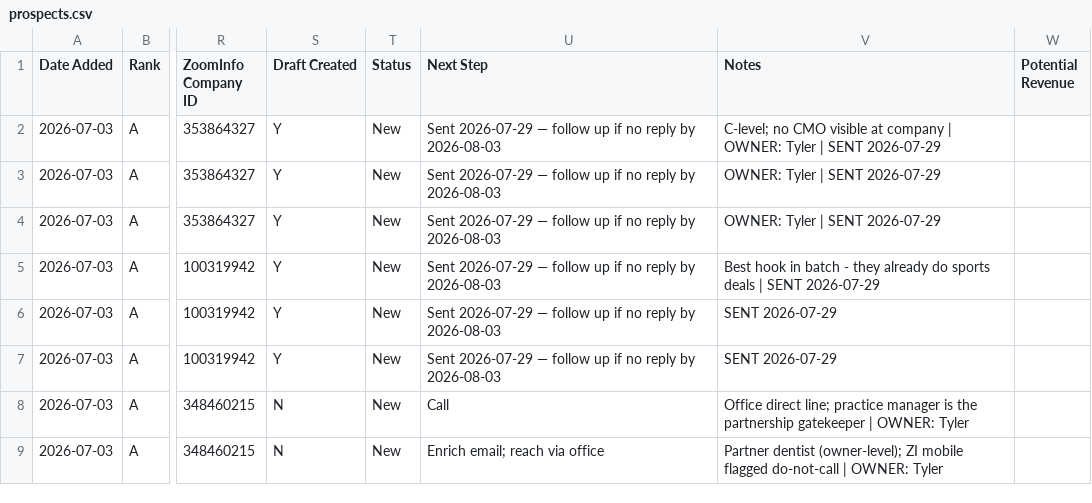
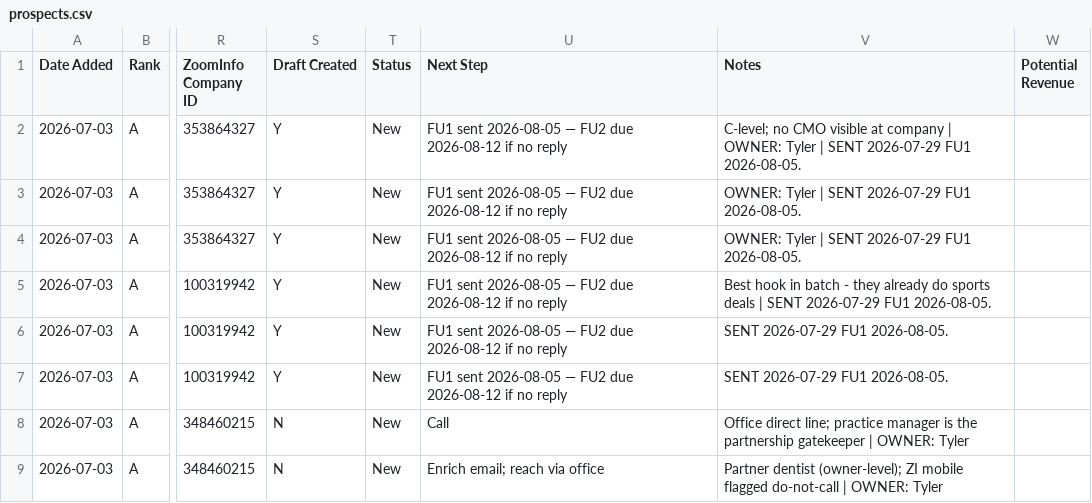
Before and after one commit to twbsportsguy/ClaudeCode, a CSV file: tracker/prospects.csv, drawn as a sheet; only a part is shown, gaps mark what is left out; the diff covers the shown part only; the diff names each change by its address in the sheet, - before the commit and + after, or states it on an @@ line.

```diff
--- a/tracker/prospects.csv
+++ b/tracker/prospects.csv
-U2:U7 (Next Step): Sent 2026-07-29 — follow up if no reply by 2026-08-03
+U2:U7 (Next Step): FU1 sent 2026-08-05 — FU2 due 2026-08-12 if no reply
-V2 (Notes): …SENT 2026-07-29
+V2 (Notes): …SENT 2026-07-29 FU1 2026-08-05.
-V3:V4 (Notes): OWNER: Tyler | SENT 2026-07-29
+V3:V4 (Notes): OWNER: Tyler | SENT 2026-07-29 FU1 2026-08-05.
-V5 (Notes): …SENT 2026-07-29
+V5 (Notes): …SENT 2026-07-29 FU1 2026-08-05.
-V6:V7 (Notes): SENT 2026-07-29
+V6:V7 (Notes): SENT 2026-07-29 FU1 2026-08-05.
```
Also changed, not shown: 22 edited cells elsewhere in this file.
